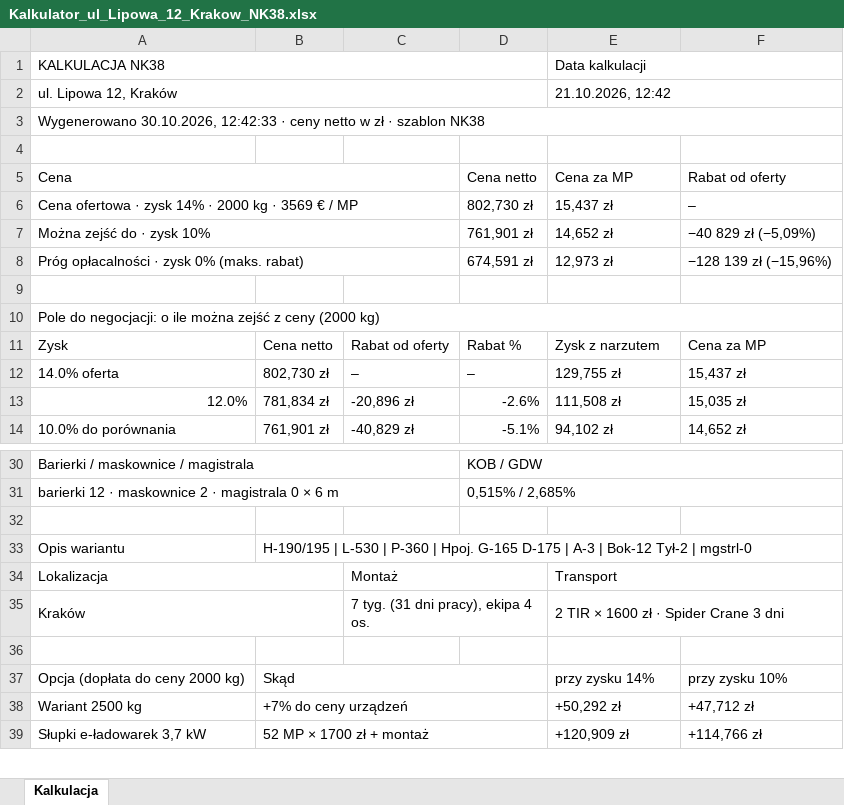
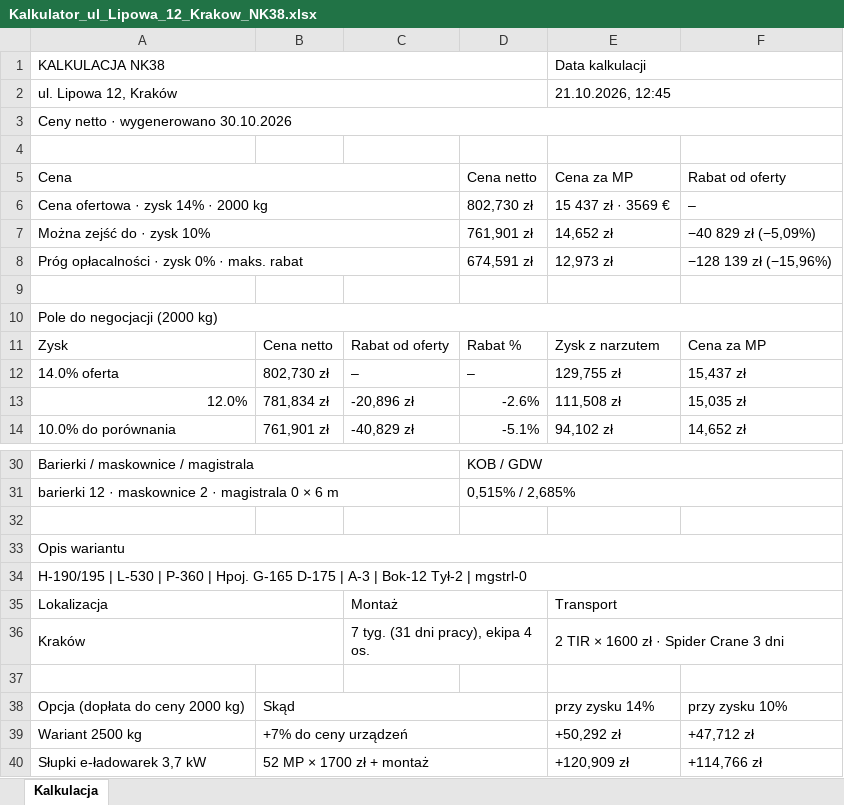
Before and after one commit to stan719/adobeee1, an Excel workbook: kalkulator-nk38/przyklady/Kalkulator_ul_Lipowa_12_Krakow_NK38.xlsx, sheet Kalkulacja, drawn as a sheet; only a part is shown, gaps mark what is left out; values as stored, in another font and other column widths than the file's, no cell formats; removed rows and columns are numbered as before the commit, all else as after; the diff names each change by its address in the sheet, - before the commit and + after, or states it on an @@ line.

```diff
--- a/kalkulator-nk38/przyklady/Kalkulator_ul_Lipowa_12_Krakow_NK38.xlsx (sheet Kalkulacja)
+++ b/kalkulator-nk38/przyklady/Kalkulator_ul_Lipowa_12_Krakow_NK38.xlsx (sheet Kalkulacja)
-E2 (Cena za MP): 21.10.2026, 12:42
+E2 (Cena za MP): 21.10.2026, 12:45
-A3 (Cena): Wygenerowano 30.10.2026, 12:42:33 · ceny netto w zł · szablon NK38
+A3 (Cena): Ceny netto · wygenerowano 30.10.2026
-A6 (Cena): Cena ofertowa · zysk 14% · 2000 kg · 3569 € / MP
+A6 (Cena): Cena ofertowa · zysk 14% · 2000 kg
-E6 (Cena za MP): 15,437 zł
+E6 (Cena za MP): 15 437 zł · 3569 €
-A8 (Cena): Próg opłacalności · zysk 0% (maks. rabat)
+A8 (Cena): Próg opłacalności · zysk 0% · maks. rabat
-A10 (Cena): Pole do negocjacji: o ile można zejść z ceny (2000 kg)
+A10 (Cena): Pole do negocjacji (2000 kg)
+A33:F33 merged
-B33: H-190/195 | L-530 | P-360 | Hpoj. G-165 D-175 | A-3 | Bok-12 Tył-2 | mgstrl-0
+B33: (empty)
-B33:F33 merged
+row 34: H-190/195 | L-530 | P-360 | Hpoj. G-165 D-175 | A-3 | Bok-12 Tył-2 | mgstrl-0
```
Also changed, not shown: cell formats, kalkulator-nk38/przyklady/Kalkulator_ul_Brzozowa_9_Poznan_NK38.xlsx, kalkulator-nk38/przyklady/Kalkulator_ul_Lesna_5_Wroclaw_NK41.xlsx, 22 other files.
